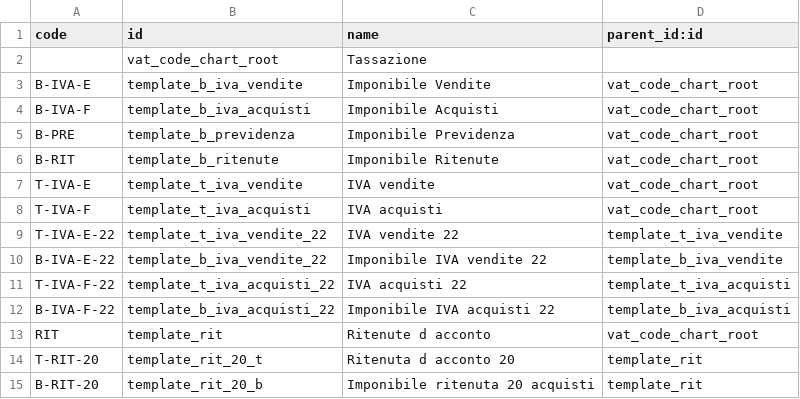
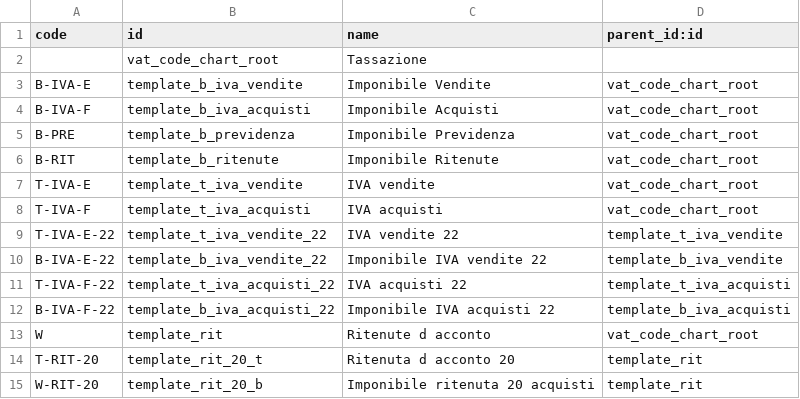
Before and after one commit to iw3hxn/LibrERP, a CSV file: l10n_it_smart/data/account.tax.code.template.csv, drawn as a sheet.

```diff
--- a/l10n_it_smart/data/account.tax.code.template.csv
+++ b/l10n_it_smart/data/account.tax.code.template.csv
@@ -12,4 +12,4 @@ T-IVA-F-22,template_t_iva_acquisti_22,IVA acquisti 22,template_t_iva_acquisti
 B-IVA-F-22,template_b_iva_acquisti_22,Imponibile IVA acquisti 22,template_b_iva_acquisti
-RIT,template_rit,Ritenute d acconto,vat_code_chart_root
+W,template_rit,Ritenute d acconto,vat_code_chart_root
 T-RIT-20,template_rit_20_t,Ritenuta d acconto 20,template_rit
-B-RIT-20,template_rit_20_b,Imponibile ritenuta 20 acquisti,template_rit
+W-RIT-20,template_rit_20_b,Imponibile ritenuta 20 acquisti,template_rit
```
Also changed, not shown: l10n_it_smart/data/account.fiscal.position.template.csv, l10n_it_smart/data/account.tax.template.csv, 2 other files.
